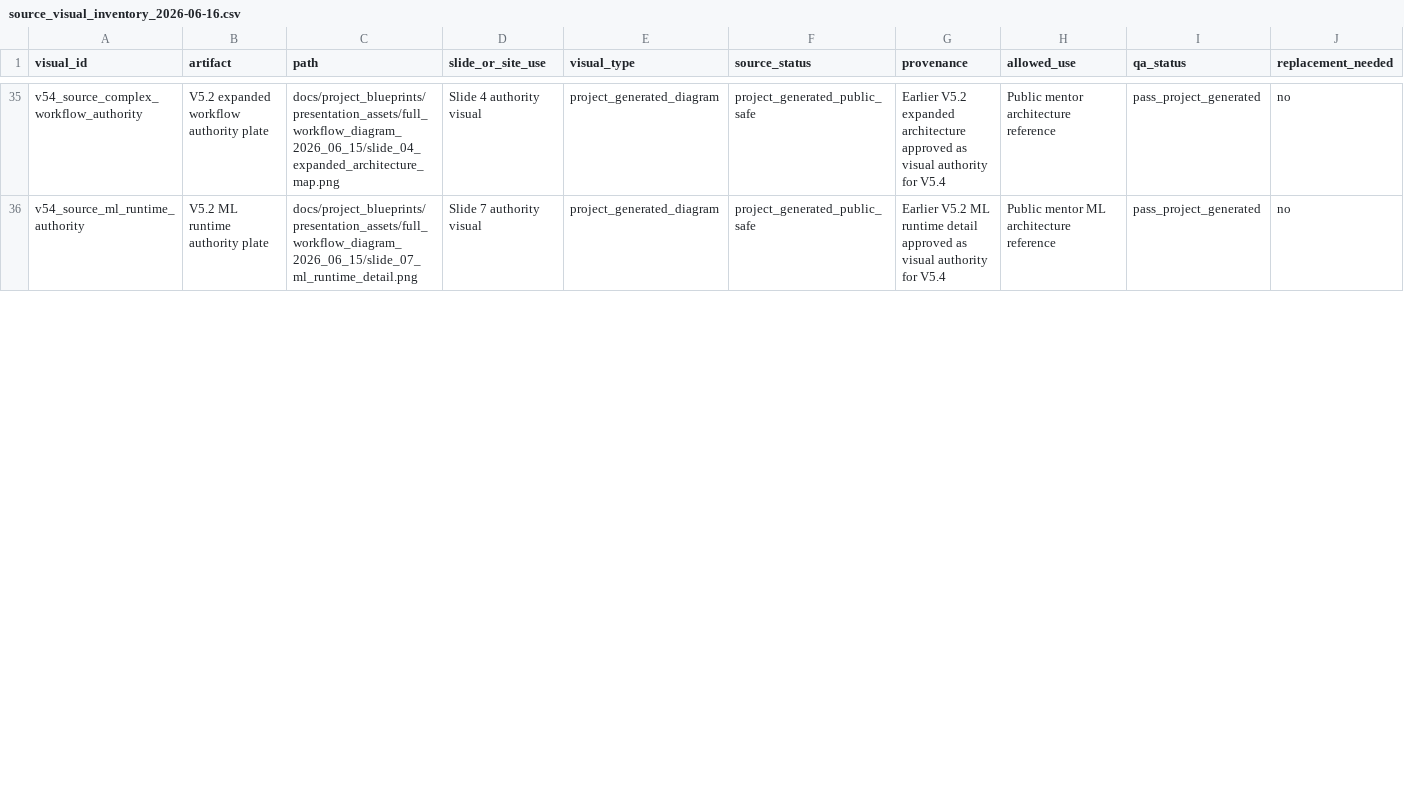
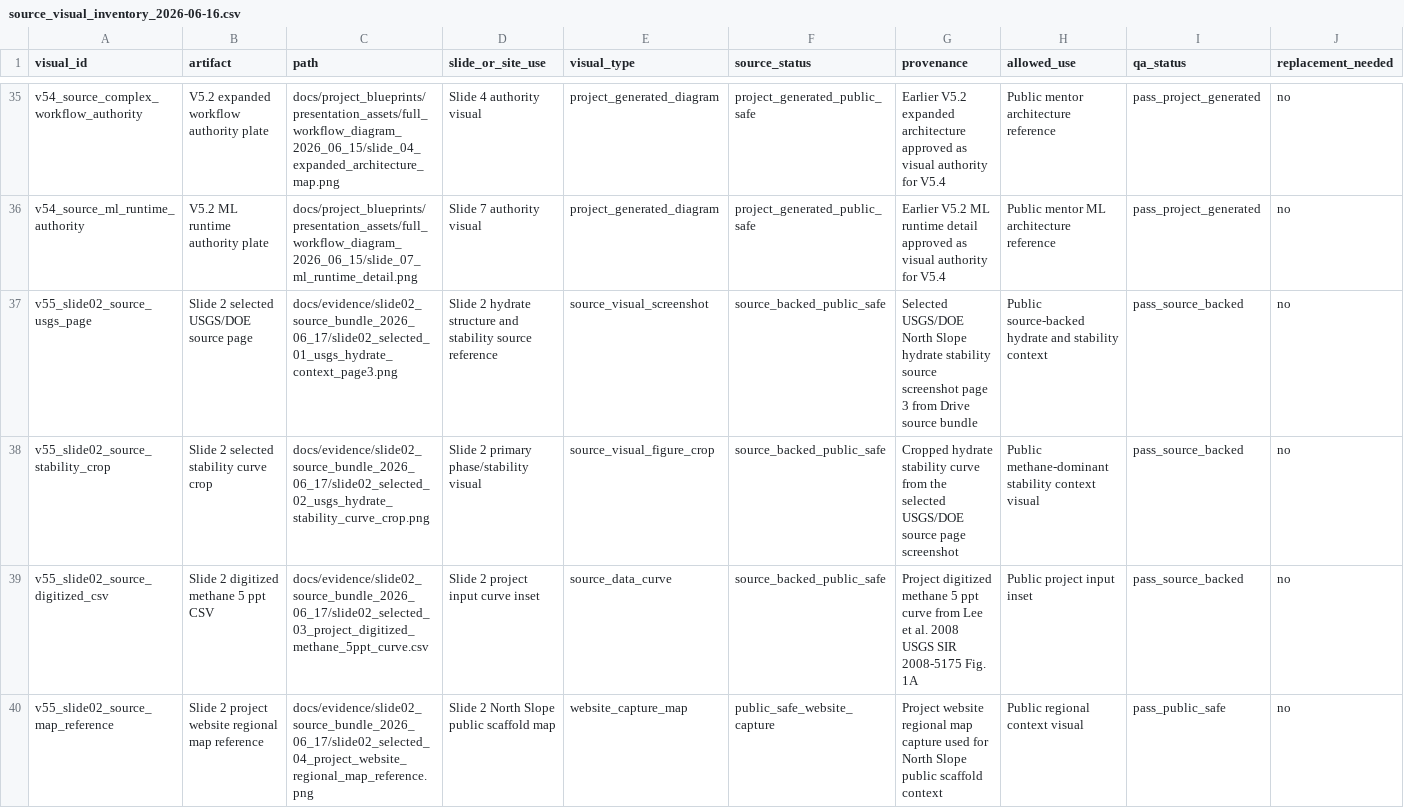
Before and after one commit to Rnanda442/north-slope-gas-hydrates, a CSV file: data/public_ml_products/source_visual_inventory_2026-06-16.csv, drawn as a sheet; only a part is shown, gaps mark what is left out; rows hold the shown columns only; the diff covers the shown part only; the diff names each change by its address in the sheet, - before the commit and + after, or states it on an @@ line.

Commit message:
Rebuild V5.5 slide 2 with source visuals

```diff
--- a/data/public_ml_products/source_visual_inventory_2026-06-16.csv
+++ b/data/public_ml_products/source_visual_inventory_2026-06-16.csv
+row 37: v55_slide02_source_usgs_page | Slide 2 selected USGS/DOE source page | docs/evidence/slide02_source_bundle_2026_06_17/slide02_selected_01_usgs_hydrate_context_page3.png | Slide 2 hydrate structure and stability source reference | source_visual_screenshot | source_backed_public_safe | Selected USGS/DOE North Slope hydrate stability source screenshot page 3 from Drive source bundle | Public source-backed hydrate and stability context | pass_source_backed | no
+row 38: v55_slide02_source_stability_crop | Slide 2 selected stability curve crop | docs/evidence/slide02_source_bundle_2026_06_17/slide02_selected_02_usgs_hydrate_stability_curve_crop.png | Slide 2 primary phase/stability visual | source_visual_figure_crop | source_backed_public_safe | Cropped hydrate stability curve from the selected USGS/DOE source page screenshot | Public methane-dominant stability context visual | pass_source_backed | no
+row 39: v55_slide02_source_digitized_csv | Slide 2 digitized methane 5 ppt CSV | docs/evidence/slide02_source_bundle_2026_06_17/slide02_selected_03_project_digitized_methane_5ppt_curve.csv | Slide 2 project input curve inset | source_data_curve | source_backed_public_safe | Project digitized methane 5 ppt curve from Lee et al. 2008 USGS SIR 2008-5175 Fig. 1A | Public project input inset | pass_source_backed | no
+row 40: v55_slide02_source_map_reference | Slide 2 project website regional map reference | docs/evidence/slide02_source_bundle_2026_06_17/slide02_selected_04_project_website_regional_map_reference.png | Slide 2 North Slope public scaffold map | website_capture_map | public_safe_website_capture | Project website regional map capture used for North Slope public scaffold context | Public regional context visual | pass_public_safe | no
```
Also changed, not shown: 14 edited cells elsewhere in this file, 25 other files.
